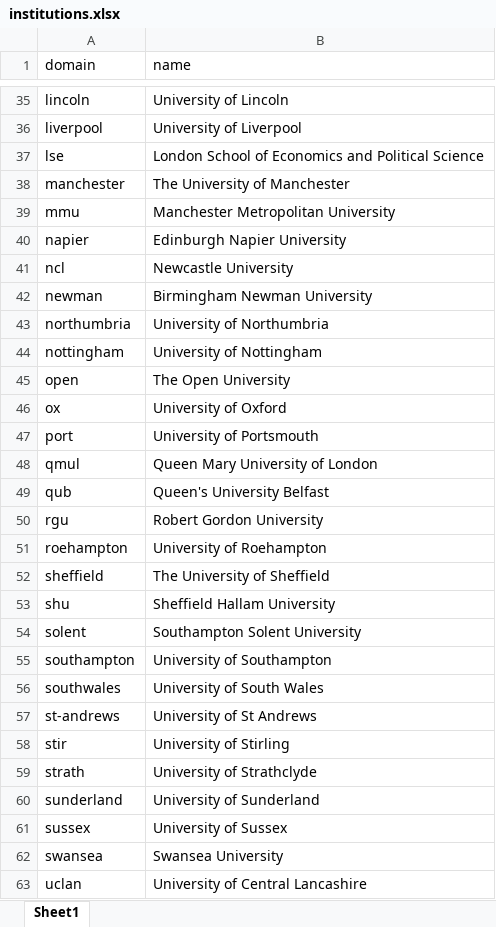
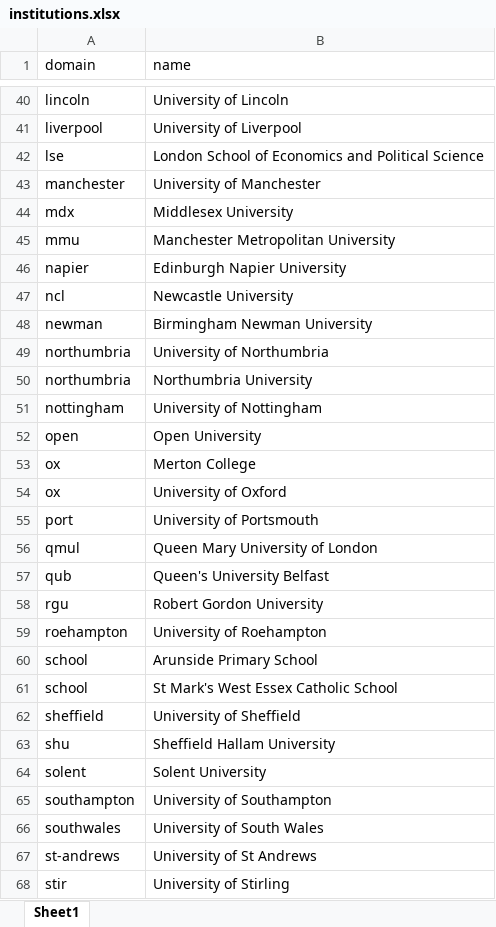
Before and after one commit to stevenaeola/CEP_Retro, an Excel workbook: institutions.xlsx, sheet Sheet1, drawn as a sheet; only a part is shown, gaps mark what is left out; the shorter side is filled out with more unchanged rows; values as stored, in another font and other column widths than the file's, no borders; addresses are those after the commit; the diff covers the shown part only; the diff names each change by its address in the sheet, - before the commit and + after, or states it on an @@ line.

Commit message:
join affiliations with CUG data via domain

```diff
--- a/institutions.xlsx (sheet Sheet1)
+++ b/institutions.xlsx (sheet Sheet1)
-B43 (name): The University of Manchester
+B43 (name): University of Manchester
@@ row 76 moved to row 44: mdx @@
+row 50: northumbria | Northumbria University
-B52 (name): The Open University
+B52 (name): Open University
@@ row 77 moved to row 53: ox @@
@@ row 69 moved to row 60: school @@
@@ row 70 moved to row 61: school @@
-B62 (name): The University of Sheffield
+B62 (name): University of Sheffield
-B64 (name): Southampton Solent University
+B64 (name): Solent University
```
Also changed, not shown: 2 added rows, 2 removed rows, 3 moved rows and 2 edited cells elsewhere in this sheet, 2 other files.
